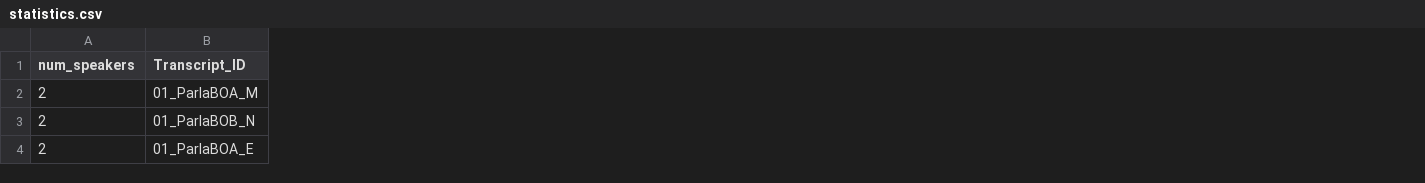
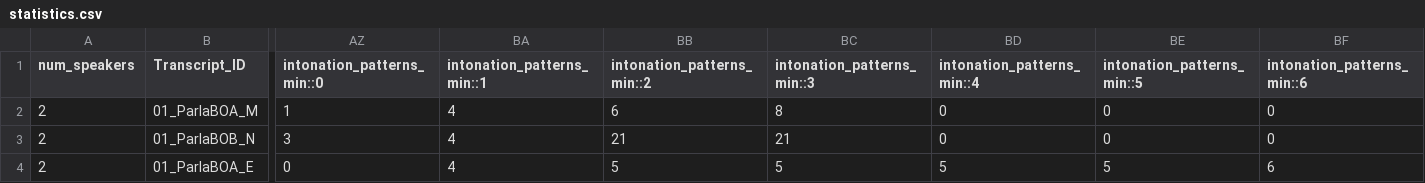
Before and after one commit to LaboratorioSperimentale/kiparla-tools, a CSV file: data/output/statistics.csv, drawn as a sheet; only a part is shown, gaps mark what is left out; the diff covers the shown part only; the diff names each change by its address in the sheet, - before the commit and + after, or states it on an @@ line.

Commit message:
intonation pattern function

```diff
--- a/data/output/statistics.csv
+++ b/data/output/statistics.csv
+column AZ (intonation_patterns_min::0), rows 2-4: 1 | 3 | 0
+column BA (intonation_patterns_min::1), rows 2-4: all 4
+column BB (intonation_patterns_min::2), rows 2-4: 6 | 21 | 5
+column BC (intonation_patterns_min::3), rows 2-4: 8 | 21 | 5
+column BD (intonation_patterns_min::4), rows 2-4: 0 | 0 | 5
+column BE (intonation_patterns_min::5), rows 2-4: 0 | 0 | 5
+column BF (intonation_patterns_min::6), rows 2-4: 0 | 0 | 6
```
Also changed, not shown: 2 added columns elsewhere in this file, 7 other files.
